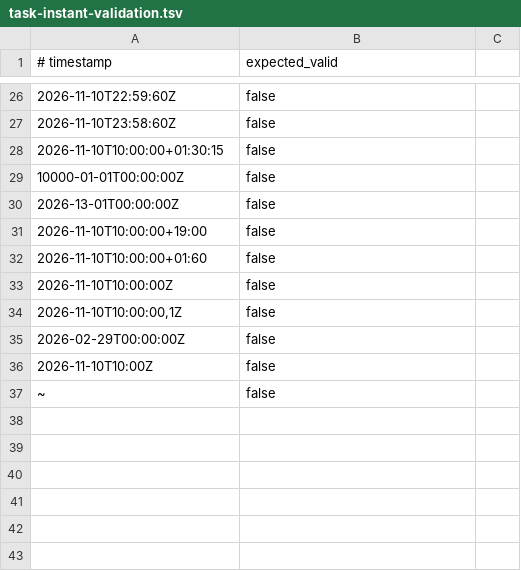
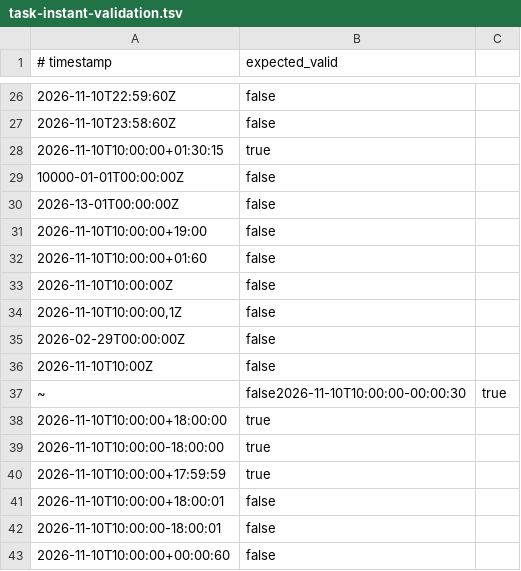
Before and after one commit to AbrarulHaque8541/daymark, a TSV file: contracts/task-instant-validation.tsv, drawn as a sheet; only a part is shown, gaps mark what is left out.

Commit message:
fix(tasks): preserve Instant offset-second compatibility
Apply the same 43-case shared web/Android instant contract to the import/export branch. Accept valid Java Instant.parse offset seconds, enforce the ±18:00:00 boundary, include offset seconds in web ordering, and add comparator regressions.

Work by: ChatGPT (OpenAI)
Model: GPT-6
Tooling: GitHub connector via Code Mode; exact-source review; validated Node 22.16/JDK 21 differential cases recorded in #707
Timestamp (UTC): 2026-11-10T13:42:00Z

```diff
--- a/contracts/task-instant-validation.tsv
+++ b/contracts/task-instant-validation.tsv
@@ -27,3 +27,3 @@
 2026-11-10T23:58:60Z	false
-2026-11-10T10:00:00+01:30:15	false
+2026-11-10T10:00:00+01:30:15	true
 10000-01-01T00:00:00Z	false
@@ -36,2 +36,8 @@
 2026-11-10T10:00Z	false
-~	false
+~	false2026-11-10T10:00:00-00:00:30	true
+2026-11-10T10:00:00+18:00:00	true
+2026-11-10T10:00:00-18:00:00	true
+2026-11-10T10:00:00+17:59:59	true
+2026-11-10T10:00:00+18:00:01	false
+2026-11-10T10:00:00-18:00:01	false
+2026-11-10T10:00:00+00:00:60	false
```
Also changed, not shown: 4 other files.
